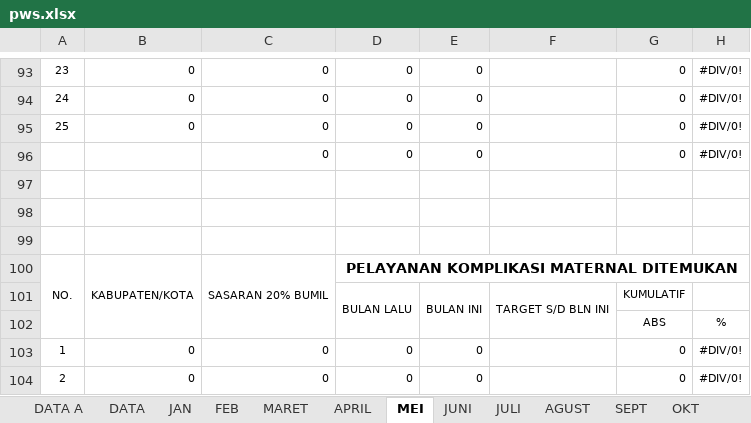
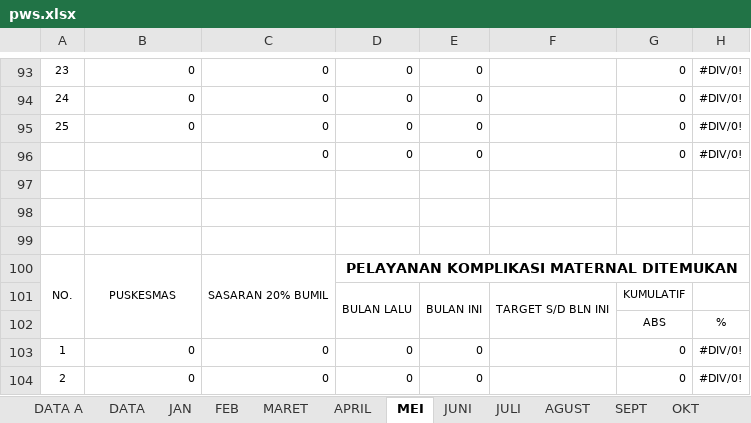
Before and after one commit to sidthrive/dho, an Excel workbook: application/download/new_pws/pws.xlsx, sheet MEI, drawn as a sheet; only a part is shown, gaps mark what is left out; values as stored, in another font and other column widths than the file's, no borders; the diff names each change by its address in the sheet, - before the commit and + after, or states it on an @@ line.

Commit message:
AH | edit some field on the xls form

```diff
--- a/application/download/new_pws/pws.xlsx (sheet MEI)
+++ b/application/download/new_pws/pws.xlsx (sheet MEI)
-B100: KABUPATEN/KOTA
+B100: PUSKESMAS
```
